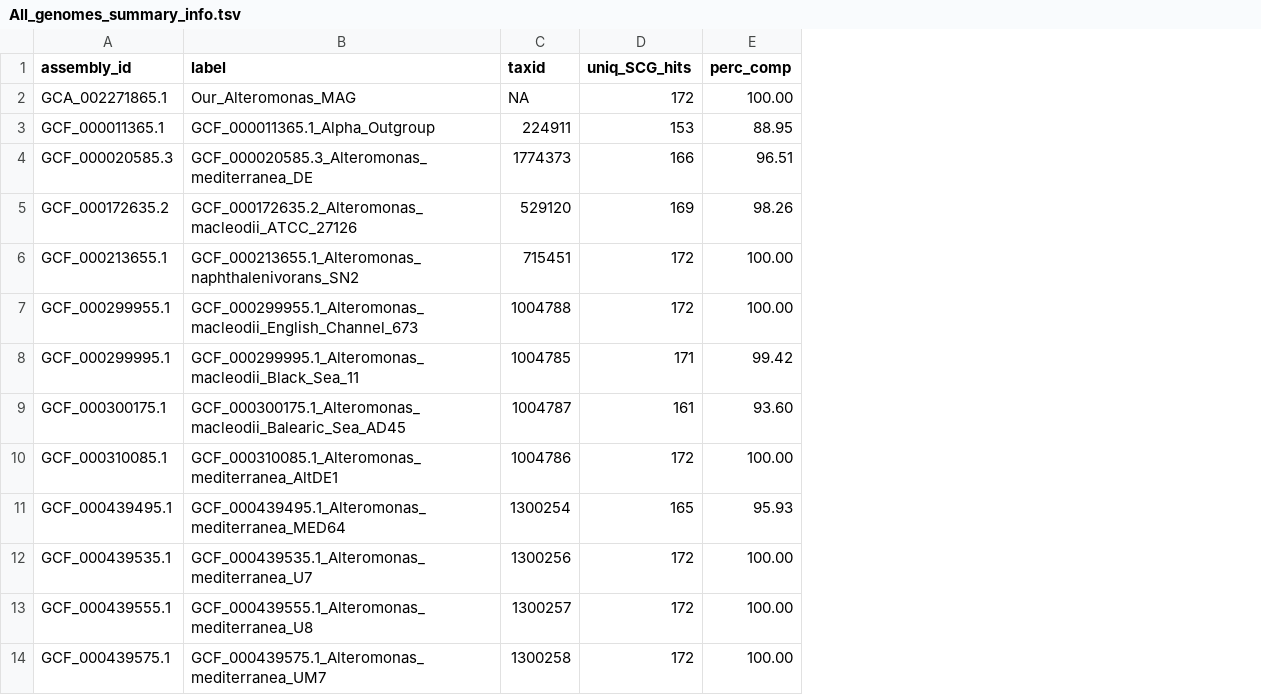
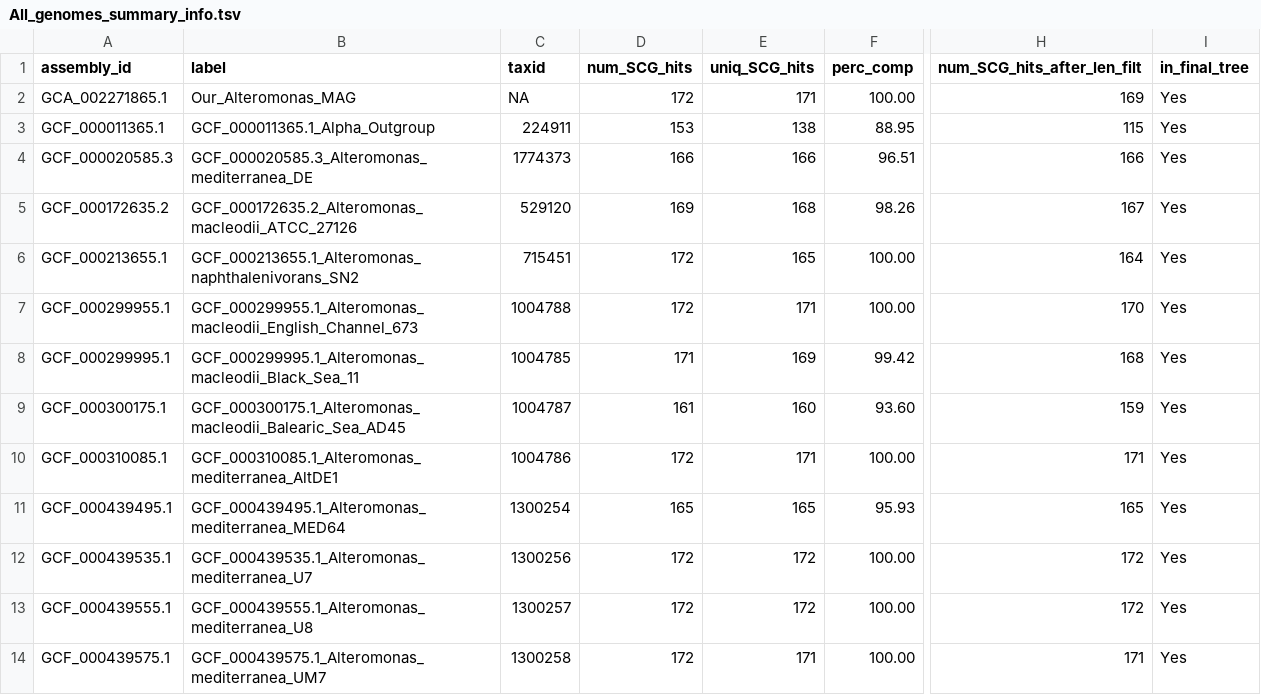
Before and after one commit to AstrobioMike/GToTree, a TSV file: example_run/Alteromonas_example/All_genomes_summary_info.tsv, drawn as a sheet; only a part is shown, gaps mark what is left out; the diff names each change by its address in the sheet, - before the commit and + after, or states it on an @@ line.

Commit message:
fixing species in final tree bug

```diff
--- a/example_run/Alteromonas_example/All_genomes_summary_info.tsv
+++ b/example_run/Alteromonas_example/All_genomes_summary_info.tsv
+column E (uniq_SCG_hits), rows 2-14: 171 | 138 | 166 | 168 | 165 | 171 | 169 | 160 | 171 | 165 | 172 | 172 | 171
+column H (num_SCG_hits_after_len_filt), rows 2-14: 169 | 115 | 166 | 167 | 164 | 170 | 168 | 159 | 171 | 165 | 172 | 172 | 171
+column I (in_final_tree), rows 2-14: all Yes
-D1: uniq_SCG_hits
+D1: num_SCG_hits
```
Also changed, not shown: example_run/Alteromonas_example/NCBI_genomes_summary_info.tsv, 10 other files.
